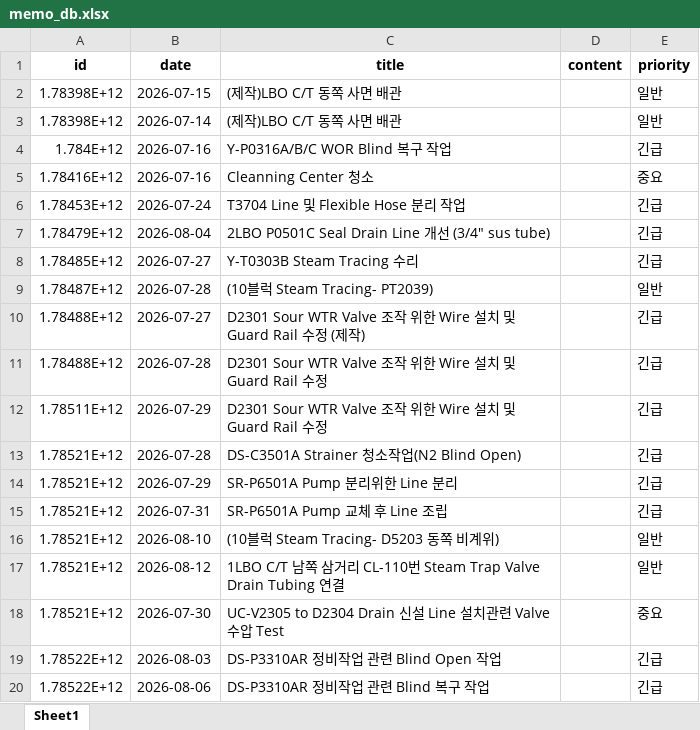
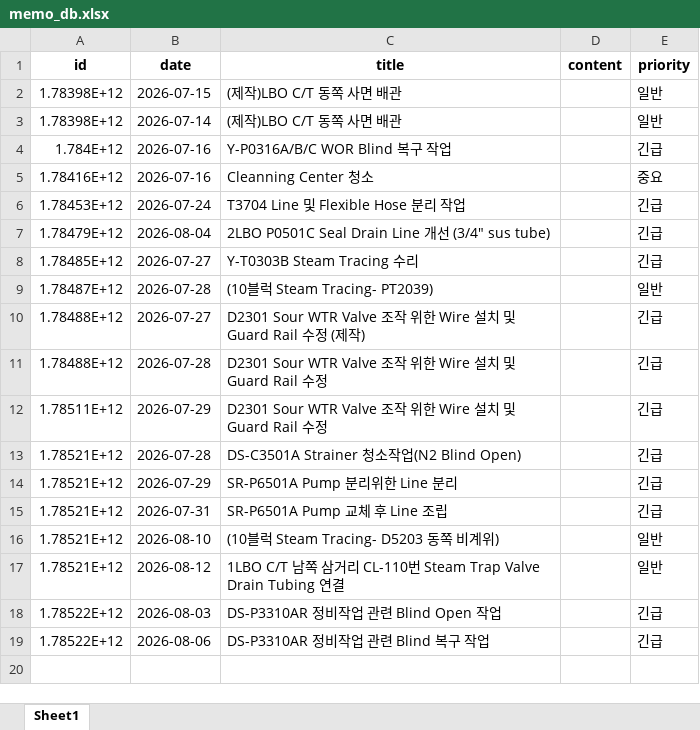
Before and after one commit to kimcm86/process-management-data, an Excel workbook: memo_db.xlsx, sheet Sheet1, drawn as a sheet; values as stored, in another font and other column widths than the file's, no borders; the diff names each change by its address in the sheet, - before the commit and + after, or states it on an @@ line.

Commit message:
save memo

```diff
--- a/memo_db.xlsx (sheet Sheet1)
+++ b/memo_db.xlsx (sheet Sheet1)
-row 18: 1.78521E+12 | 2026-07-30 | UC-V2305 to D2304 Drain 신설 Line 설치관련 Valve 수압 Test |  | 중요
```
